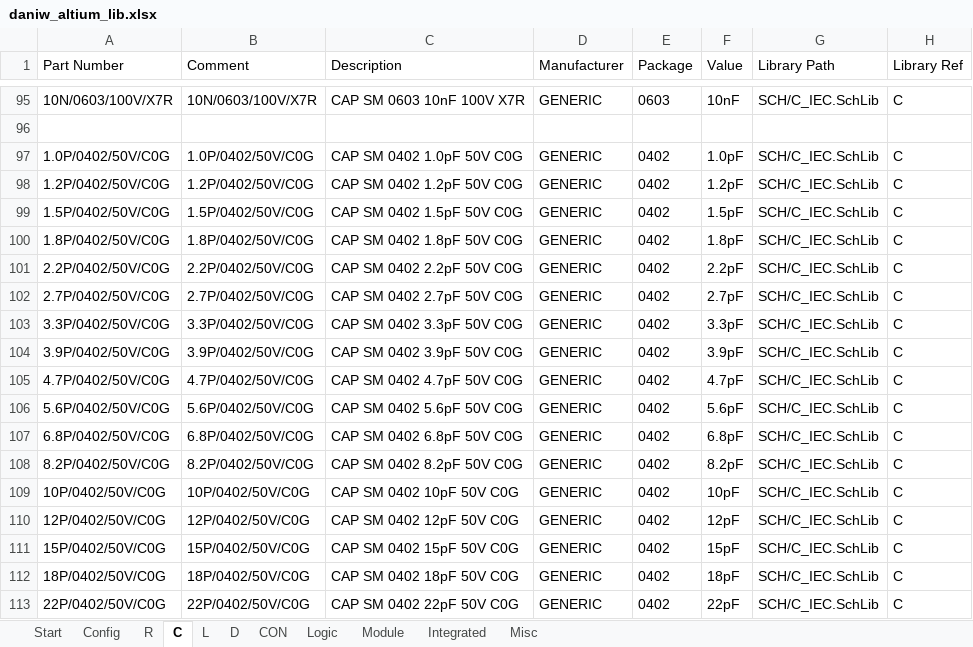
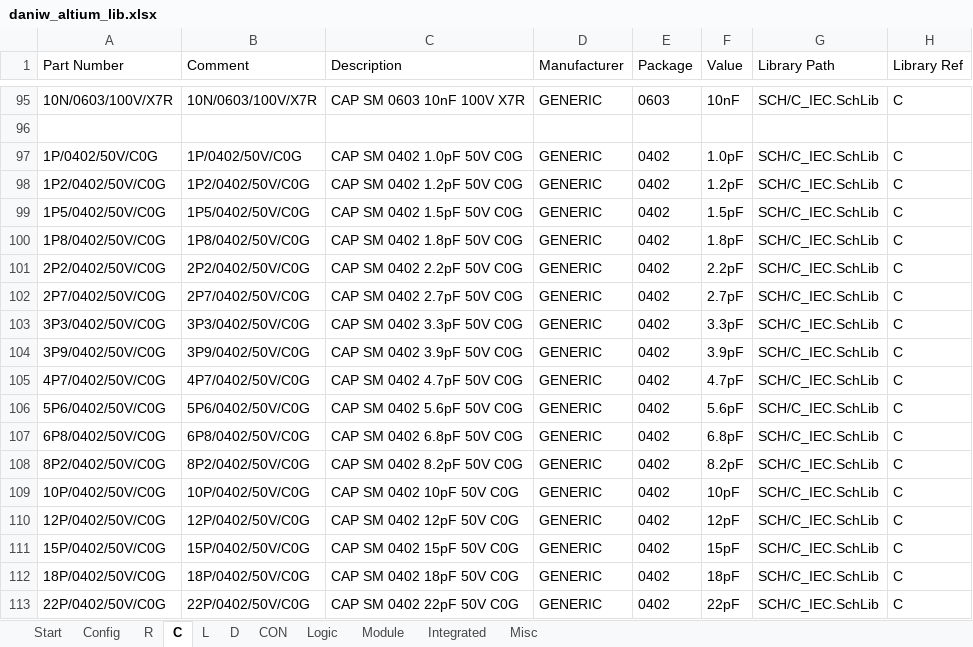
Before and after one commit to daniw/daniw_altium_lib, an Excel workbook: daniw_altium_lib.xlsx, sheet C, drawn as a sheet; only a part is shown, gaps mark what is left out; values as stored, in another font and other column widths than the file's, no borders; conditional formats not drawn; the diff covers the shown part only; the diff names each change by its address in the sheet, - before the commit and + after, or states it on an @@ line.

```diff
--- a/daniw_altium_lib.xlsx (sheet C)
+++ b/daniw_altium_lib.xlsx (sheet C)
-A97 (Part Number): 1.0P/0402/50V/C0G
+A97 (Part Number): 1P/0402/50V/C0G
-B97 (Comment): 1.0P/0402/50V/C0G
+B97 (Comment): 1P/0402/50V/C0G
-A98 (Part Number): 1.2P/0402/50V/C0G
+A98 (Part Number): 1P2/0402/50V/C0G
-B98 (Comment): 1.2P/0402/50V/C0G
+B98 (Comment): 1P2/0402/50V/C0G
-A99 (Part Number): 1.5P/0402/50V/C0G
+A99 (Part Number): 1P5/0402/50V/C0G
-B99 (Comment): 1.5P/0402/50V/C0G
+B99 (Comment): 1P5/0402/50V/C0G
-A100 (Part Number): 1.8P/0402/50V/C0G
+A100 (Part Number): 1P8/0402/50V/C0G
-B100 (Comment): 1.8P/0402/50V/C0G
+B100 (Comment): 1P8/0402/50V/C0G
-A101 (Part Number): 2.2P/0402/50V/C0G
+A101 (Part Number): 2P2/0402/50V/C0G
-B101 (Comment): 2.2P/0402/50V/C0G
+B101 (Comment): 2P2/0402/50V/C0G
-A102 (Part Number): 2.7P/0402/50V/C0G
+A102 (Part Number): 2P7/0402/50V/C0G
-B102 (Comment): 2.7P/0402/50V/C0G
+B102 (Comment): 2P7/0402/50V/C0G
-A103 (Part Number): 3.3P/0402/50V/C0G
+A103 (Part Number): 3P3/0402/50V/C0G
-B103 (Comment): 3.3P/0402/50V/C0G
+B103 (Comment): 3P3/0402/50V/C0G
-A104 (Part Number): 3.9P/0402/50V/C0G
+A104 (Part Number): 3P9/0402/50V/C0G
-B104 (Comment): 3.9P/0402/50V/C0G
+B104 (Comment): 3P9/0402/50V/C0G
-A105 (Part Number): 4.7P/0402/50V/C0G
+A105 (Part Number): 4P7/0402/50V/C0G
-B105 (Comment): 4.7P/0402/50V/C0G
+B105 (Comment): 4P7/0402/50V/C0G
-A106 (Part Number): 5.6P/0402/50V/C0G
+A106 (Part Number): 5P6/0402/50V/C0G
-B106 (Comment): 5.6P/0402/50V/C0G
+B106 (Comment): 5P6/0402/50V/C0G
-A107 (Part Number): 6.8P/0402/50V/C0G
+A107 (Part Number): 6P8/0402/50V/C0G
-B107 (Comment): 6.8P/0402/50V/C0G
+B107 (Comment): 6P8/0402/50V/C0G
-A108 (Part Number): 8.2P/0402/50V/C0G
+A108 (Part Number): 8P2/0402/50V/C0G
-B108 (Comment): 8.2P/0402/50V/C0G
+B108 (Comment): 8P2/0402/50V/C0G
```
Also changed, not shown: 98 edited cells elsewhere in this sheet, sheet L, sheet Start.
